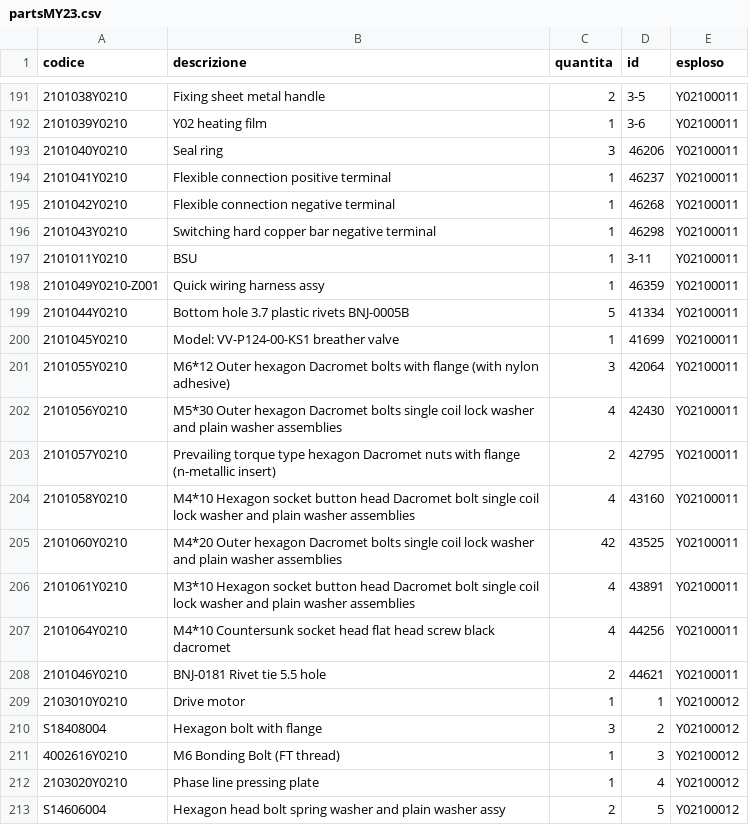
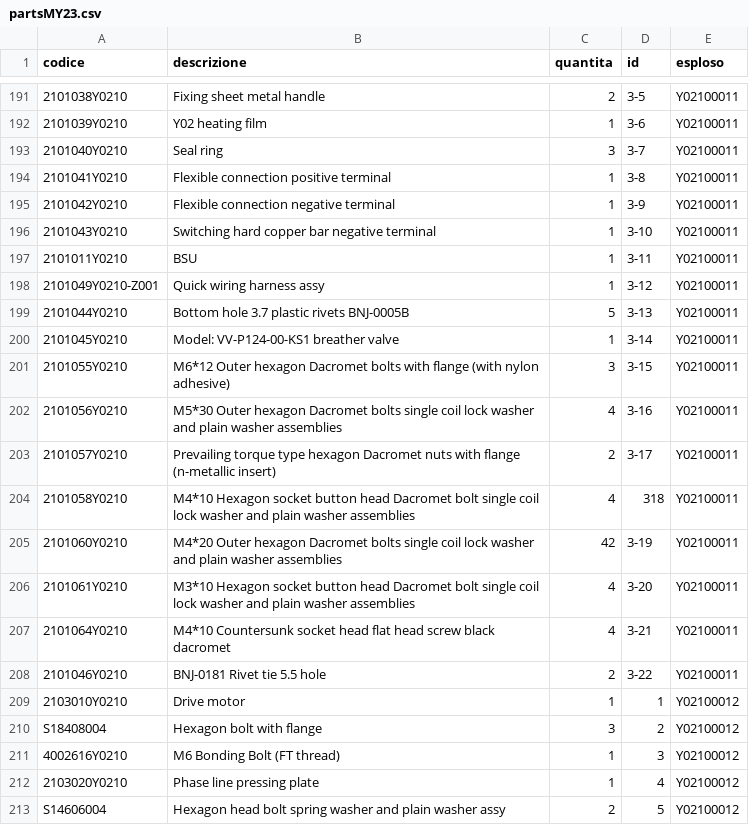
Before and after one commit to MicheleYOYO/YOYO-SpareParts, a CSV file: partsMY23.csv, drawn as a sheet; only a part is shown, gaps mark what is left out; the diff names each change by its address in the sheet, - before the commit and + after, or states it on an @@ line.

Commit message:
Update partsMY23.csv

```diff
--- a/partsMY23.csv
+++ b/partsMY23.csv
-D193 (id): 46206
+D193 (id): 3-7
-D194 (id): 46237
+D194 (id): 3-8
-D195 (id): 46268
+D195 (id): 3-9
-D196 (id): 46298
+D196 (id): 3-10
-D198 (id): 46359
+D198 (id): 3-12
-D199 (id): 41334
+D199 (id): 3-13
-D200 (id): 41699
+D200 (id): 3-14
-D201 (id): 42064
+D201 (id): 3-15
-D202 (id): 42430
+D202 (id): 3-16
-D203 (id): 42795
+D203 (id): 3-17
-D204 (id): 43160
+D204 (id): 318
-D205 (id): 43525
+D205 (id): 3-19
-D206 (id): 43891
+D206 (id): 3-20
-D207 (id): 44256
+D207 (id): 3-21
-D208 (id): 44621
+D208 (id): 3-22
```
